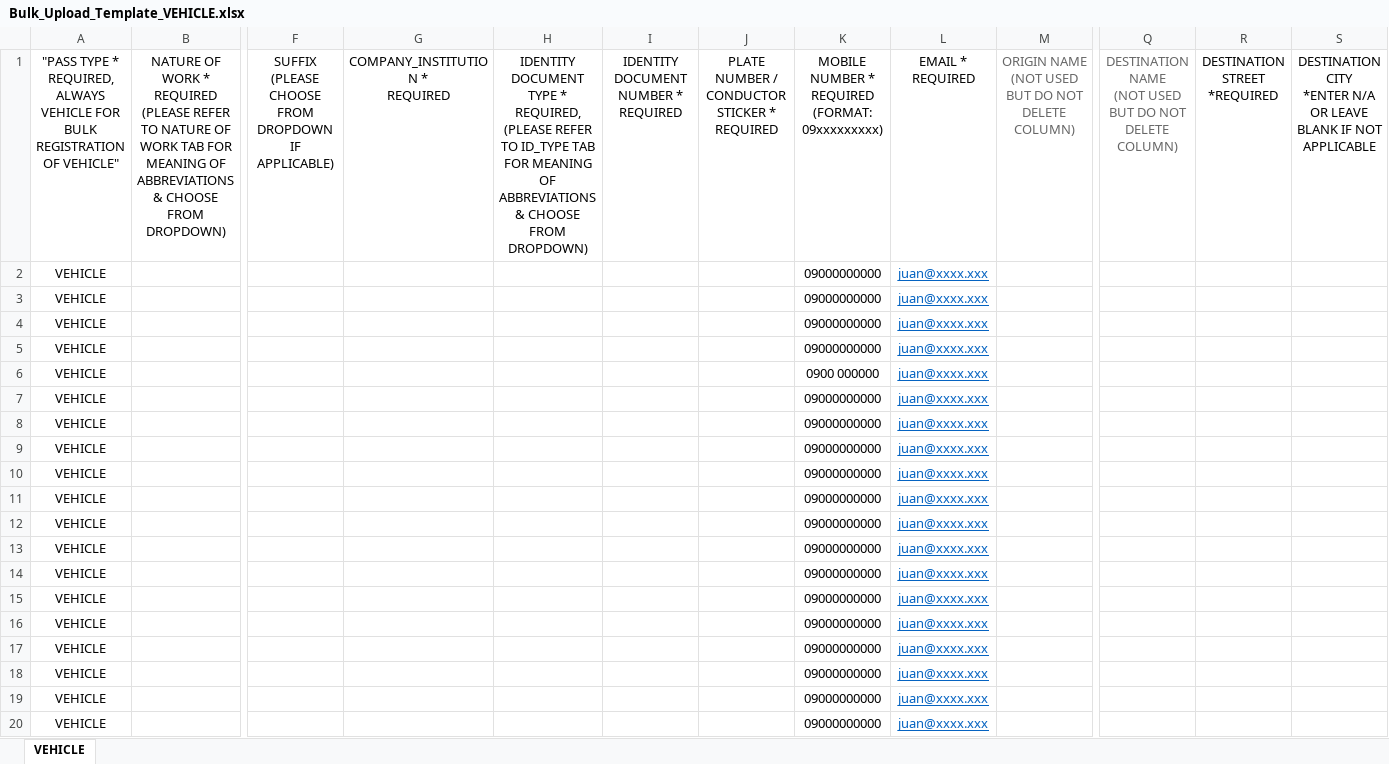
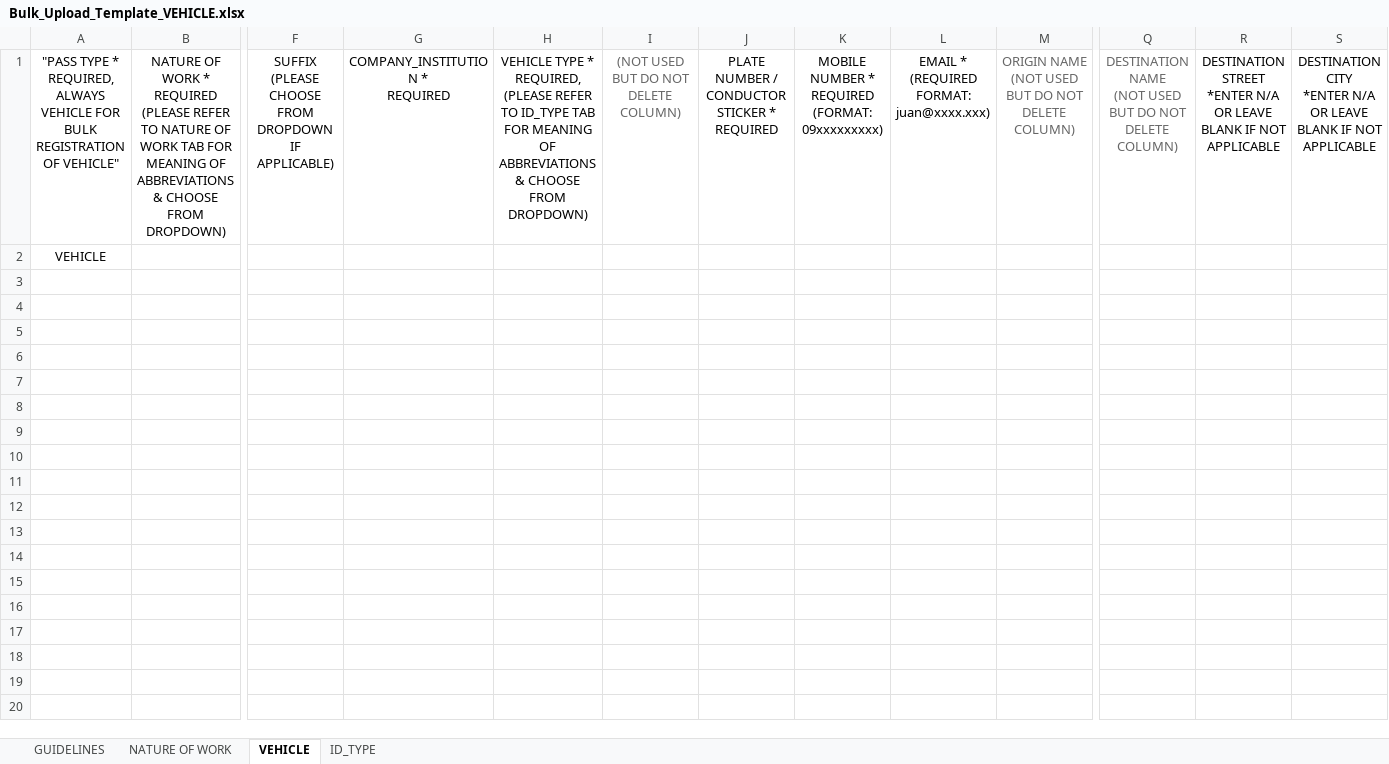
Before and after one commit to caifu92/react-dashboard, an Excel workbook: public/templates/Bulk_Upload_Template_VEHICLE.xlsx, sheet VEHICLE, drawn as a sheet; only a part is shown, gaps mark what is left out; values as stored, in another font and other column widths than the file's, no borders; charts and pictures not drawn; rows hold the shown columns only; ↵ is a line break in a cell; the diff covers the shown part only; the diff names each change by its address in the sheet, - before the commit and + after, or states it on an @@ line.

Commit message:
Updated xlsx template files

```diff
--- a/public/templates/Bulk_Upload_Template_VEHICLE.xlsx (sheet VEHICLE)
+++ b/public/templates/Bulk_Upload_Template_VEHICLE.xlsx (sheet VEHICLE)
+sheet tab: GUIDELINES
+sheet tab: NATURE OF WORK
@@ sheet tab unhidden: ID_TYPE @@
-H1: IDENTITY DOCUMENT TYPE *…
+H1: VEHICLE TYPE *…
-I1: IDENTITY DOCUMENT NUMBER * ↵ REQUIRED
+I1: (NOT USED BUT DO NOT DELETE COLUMN)
-I1 text colour: black
+I1 text colour: #666666
-L1: EMAIL * ↵ REQUIRED
+L1: EMAIL * ↵ (REQUIRED FORMAT: juan@xxxx.xxx)
-R1: DESTINATION ↵ STREET ↵ *REQUIRED
+R1: DESTINATION ↵ STREET ↵ *ENTER N/A OR LEAVE BLANK IF NOT APPLICABLE
-K2: 09000000000
+K2: (empty)
-L2: juan@xxxx.xxx
+L2: (empty)
-row 3: VEHICLE |  |  |  |  |  |  | 09000000000 | juan@xxxx.xxx
-row 4: VEHICLE |  |  |  |  |  |  | 09000000000 | juan@xxxx.xxx
-row 5: VEHICLE |  |  |  |  |  |  | 09000000000 | juan@xxxx.xxx
-row 6: VEHICLE |  |  |  |  |  |  | 0900 000000 | juan@xxxx.xxx
-row 7: VEHICLE |  |  |  |  |  |  | 09000000000 | juan@xxxx.xxx
-row 8: VEHICLE |  |  |  |  |  |  | 09000000000 | juan@xxxx.xxx
-row 9: VEHICLE |  |  |  |  |  |  | 09000000000 | juan@xxxx.xxx
-row 10: VEHICLE |  |  |  |  |  |  | 09000000000 | juan@xxxx.xxx
-row 11: VEHICLE |  |  |  |  |  |  | 09000000000 | juan@xxxx.xxx
-row 12: VEHICLE |  |  |  |  |  |  | 09000000000 | juan@xxxx.xxx
-row 13: VEHICLE |  |  |  |  |  |  | 09000000000 | juan@xxxx.xxx
-row 14: VEHICLE |  |  |  |  |  |  | 09000000000 | juan@xxxx.xxx
-row 15: VEHICLE |  |  |  |  |  |  | 09000000000 | juan@xxxx.xxx
-row 16: VEHICLE |  |  |  |  |  |  | 09000000000 | juan@xxxx.xxx
-row 17: VEHICLE |  |  |  |  |  |  | 09000000000 | juan@xxxx.xxx
-row 18: VEHICLE |  |  |  |  |  |  | 09000000000 | juan@xxxx.xxx
-row 19: VEHICLE |  |  |  |  |  |  | 09000000000 | juan@xxxx.xxx
-row 20: VEHICLE |  |  |  |  |  |  | 09000000000 | juan@xxxx.xxx
```
Also changed, not shown: 480 removed rows elsewhere in this sheet, charts or pictures, public/templates/Bulk_Upload_Template_INDIVIDUAL.xlsx.
